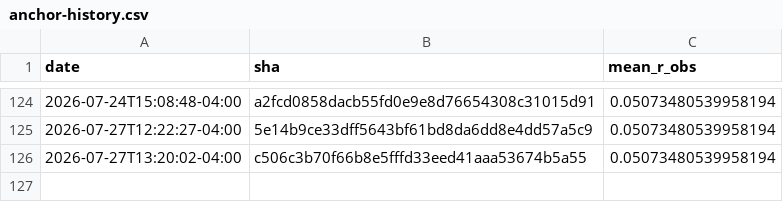
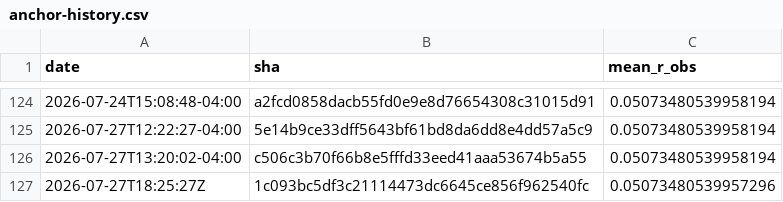
Before and after one commit to Differentiable-Electron-Crystallography/diffBloch, a CSV file: anchor-history.csv, drawn as a sheet; only a part is shown, gaps mark what is left out; the diff names each change by its address in the sheet, - before the commit and + after, or states it on an @@ line.

```diff
--- a/anchor-history.csv
+++ b/anchor-history.csv
+row 127: 2026-07-27T18:25:27Z | 1c093bc5df3c21114473dc6645ce856f962540fc | 0.05073480539957296
```
Also changed, not shown: 3 other files.
